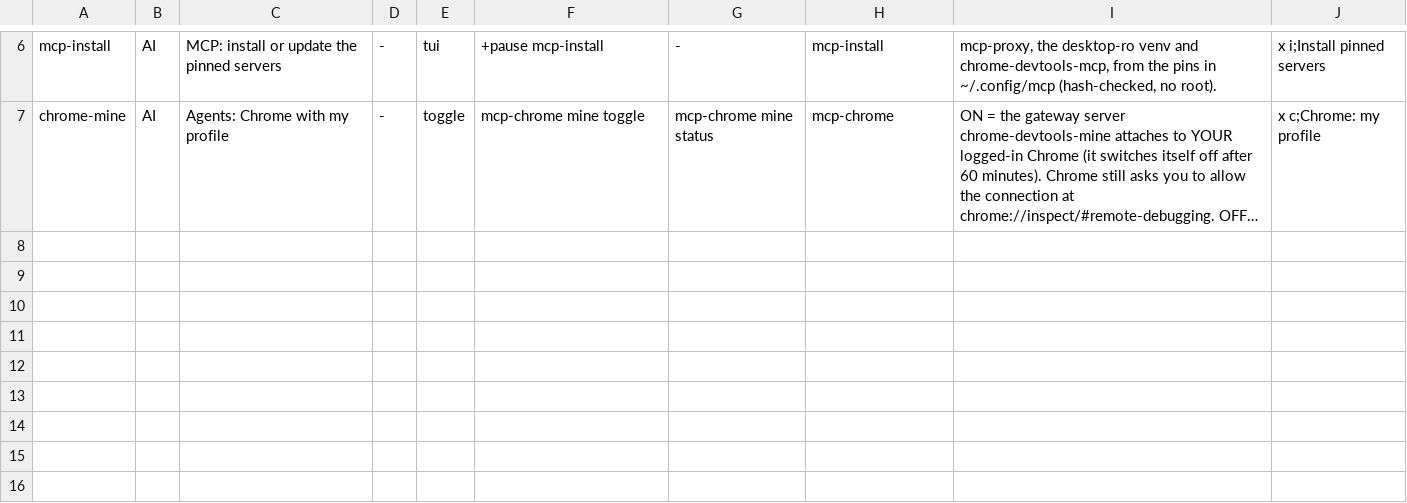
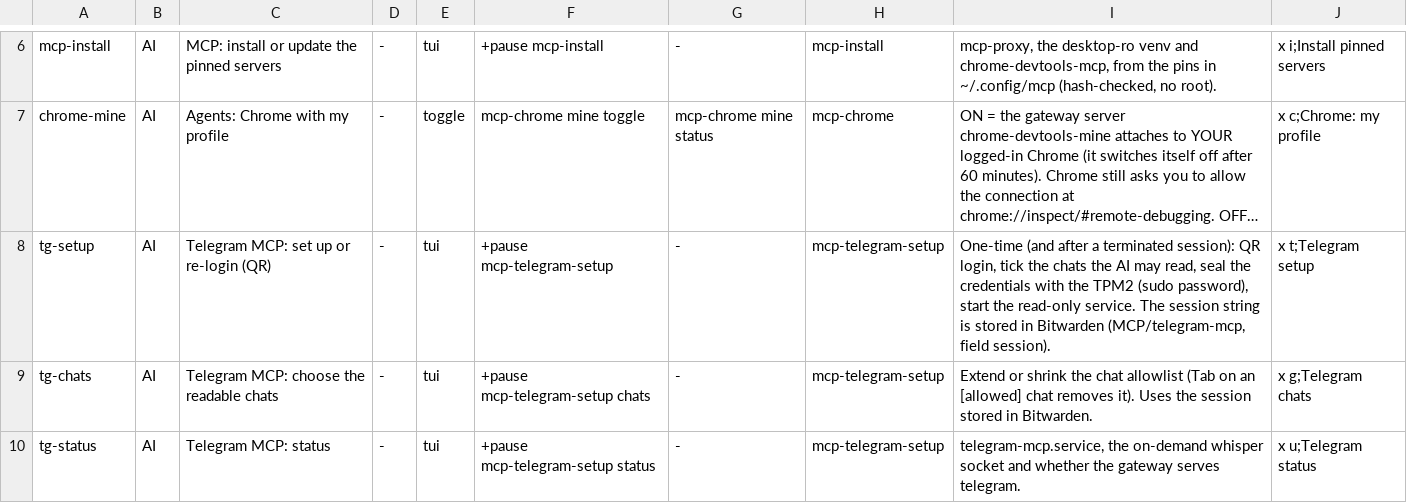
Before and after one commit to brizzinck/dotfiles, a TSV file: .config/hub/actions.d/m1.tsv, drawn as a sheet; only a part is shown, gaps mark what is left out; long unchanged cells end in …; the diff names each change by its address in the sheet, - before the commit and + after, or states it on an @@ line.

```diff
--- a/.config/hub/actions.d/m1.tsv
+++ b/.config/hub/actions.d/m1.tsv
+row 8: tg-setup | AI | Telegram MCP: set up or re-login (QR) | - | tui | +pause mcp-telegram-setup | - | mcp-telegram-setup | One-time (and after a terminated session): QR login, tick the chats the AI may read, seal the credentials with the TPM2 (sudo password), start the read-only service. The session string is stored in Bitwarden (MCP/telegram-mcp, field session). | x t;Telegram setup
+row 9: tg-chats | AI | Telegram MCP: choose the readable chats | - | tui | +pause mcp-telegram-setup chats | - | mcp-telegram-setup | Extend or shrink the chat allowlist (Tab on an [allowed] chat removes it). Uses the session stored in Bitwarden. | x g;Telegram chats
+row 10: tg-status | AI | Telegram MCP: status | - | tui | +pause mcp-telegram-setup status | - | mcp-telegram-setup | telegram-mcp.service, the on-demand whisper socket and whether the gateway serves telegram. | x u;Telegram status
```
Also changed, not shown: 13 other files.
